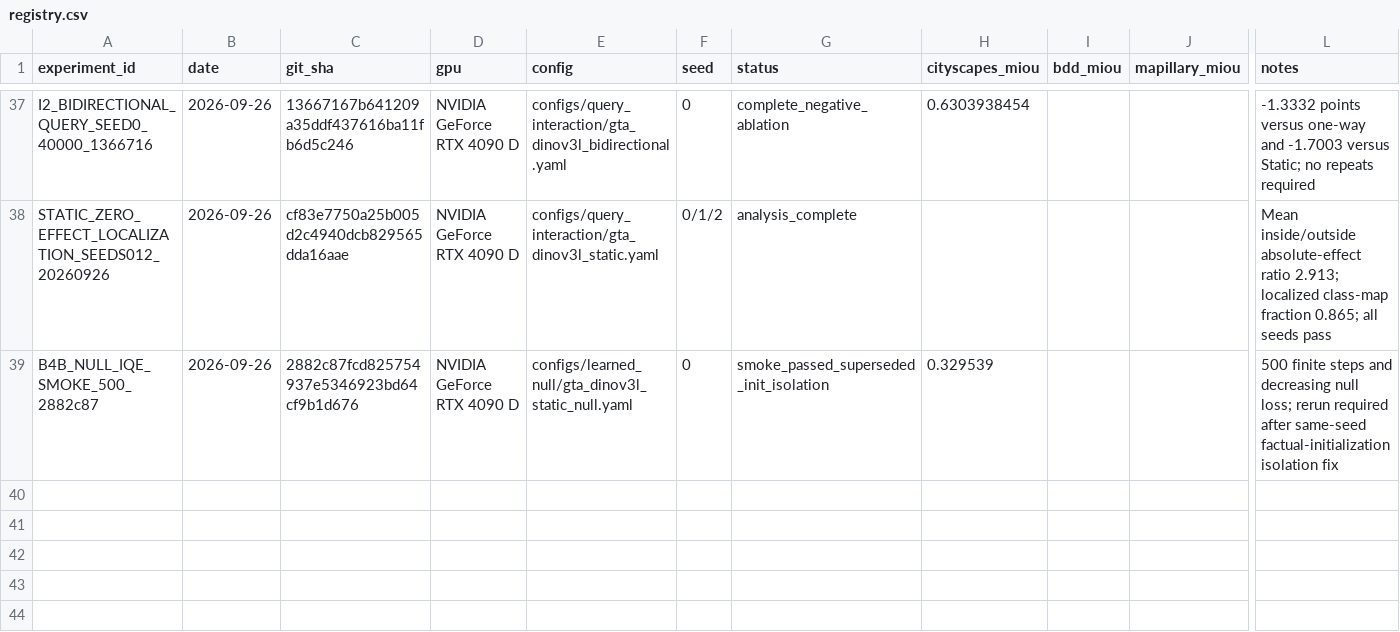
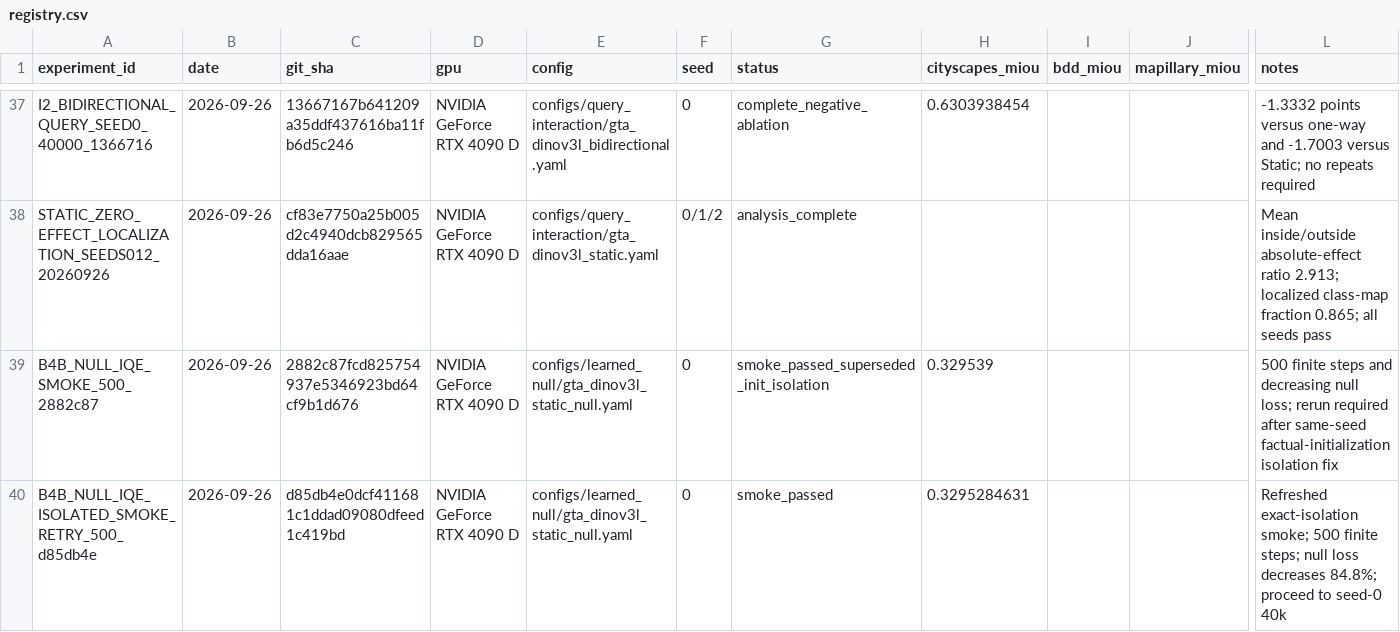
Before and after one commit to Ealea1028/CausalQ_DG, a CSV file: experiments/registry.csv, drawn as a sheet; only a part is shown, gaps mark what is left out; rows hold the shown columns only; the diff names each change by its address in the sheet, - before the commit and + after, or states it on an @@ line.

Commit message:
docs: accept isolated learned-null smoke

```diff
--- a/experiments/registry.csv
+++ b/experiments/registry.csv
+row 40: B4B_NULL_IQE_ISOLATED_SMOKE_RETRY_500_d85db4e | 2026-09-26 | d85db4e0dcf411681c1ddad09080dfeed1c419bd | NVIDIA GeForce RTX 4090 D | configs/learned_null/gta_dinov3l_static_null.yaml | 0 | smoke_passed | 0.3295284631 |  |  | Refreshed exact-isolation smoke; 500 finite steps; null loss decreases 84.8%; proceed to seed-0 40k
```
Also changed, not shown: 7 other files.
